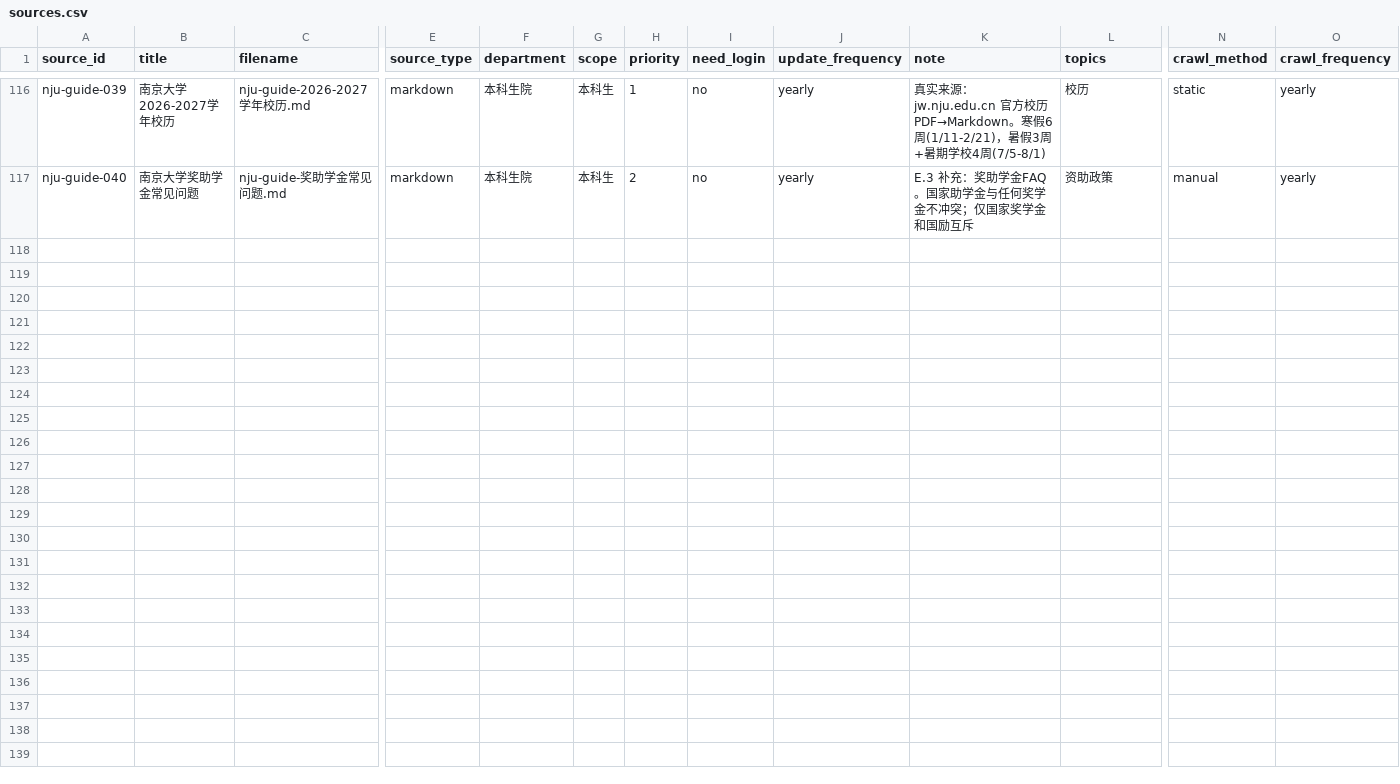
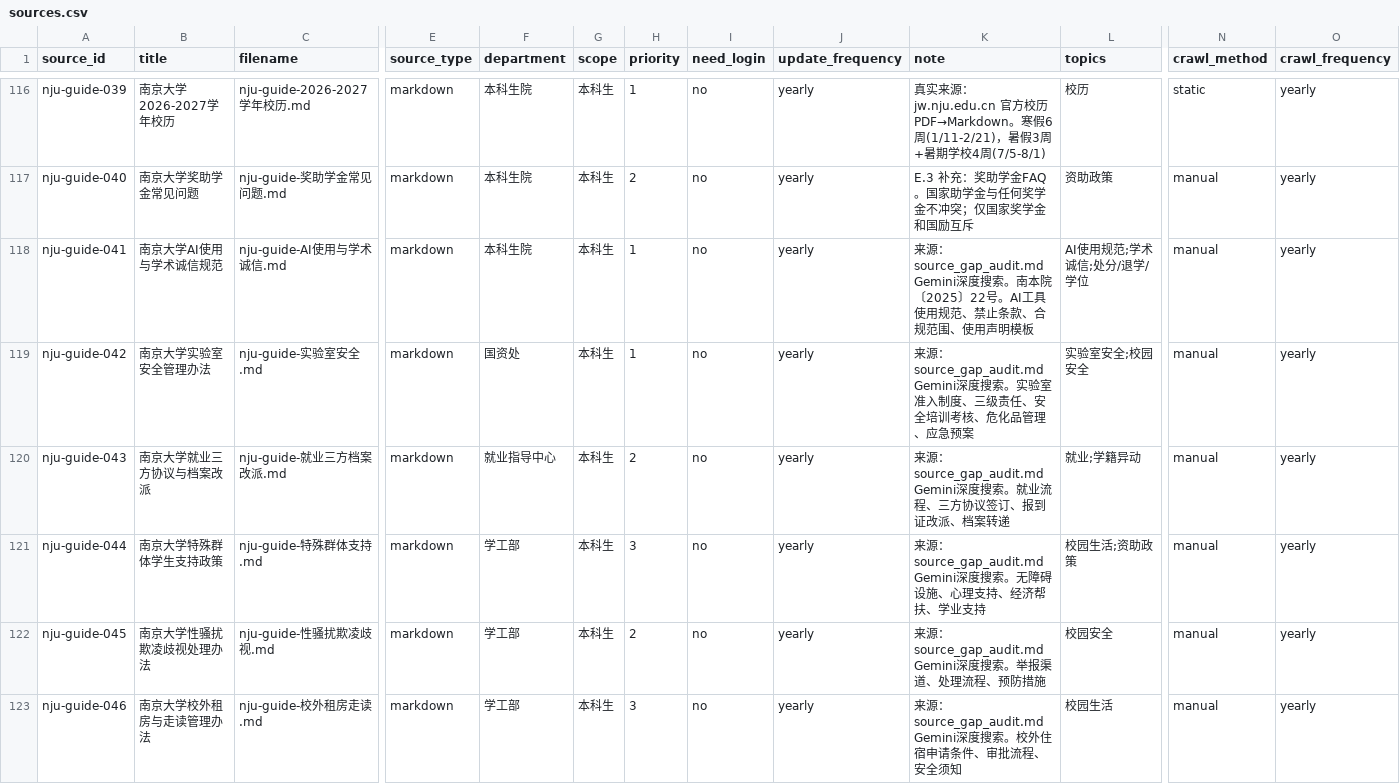
Before and after one commit to Mr-tree013/nju-rule-rag, a CSV file: data/sources.csv, drawn as a sheet; only a part is shown, gaps mark what is left out; rows hold the shown columns only; the diff names each change by its address in the sheet, - before the commit and + after, or states it on an @@ line.

```diff
--- a/data/sources.csv
+++ b/data/sources.csv
+row 118: nju-guide-041 | 南京大学AI使用与学术诚信规范 | nju-guide-AI使用与学术诚信.md | markdown | 本科生院 | 本科生 | 1 | no | yearly | 来源：source_gap_audit.md Gemini深度搜索。南本院〔2025〕22号。AI工具使用规范、禁止条款、合规范围、使用声明模板 | AI使用规范;学术诚信;处分/退学/学位 | manual | yearly
+row 119: nju-guide-042 | 南京大学实验室安全管理办法 | nju-guide-实验室安全.md | markdown | 国资处 | 本科生 | 1 | no | yearly | 来源：source_gap_audit.md Gemini深度搜索。实验室准入制度、三级责任、安全培训考核、危化品管理、应急预案 | 实验室安全;校园安全 | manual | yearly
+row 120: nju-guide-043 | 南京大学就业三方协议与档案改派 | nju-guide-就业三方档案改派.md | markdown | 就业指导中心 | 本科生 | 2 | no | yearly | 来源：source_gap_audit.md Gemini深度搜索。就业流程、三方协议签订、报到证改派、档案转递 | 就业;学籍异动 | manual | yearly
+row 121: nju-guide-044 | 南京大学特殊群体学生支持政策 | nju-guide-特殊群体支持.md | markdown | 学工部 | 本科生 | 3 | no | yearly | 来源：source_gap_audit.md Gemini深度搜索。无障碍设施、心理支持、经济帮扶、学业支持 | 校园生活;资助政策 | manual | yearly
+row 122: nju-guide-045 | 南京大学性骚扰欺凌歧视处理办法 | nju-guide-性骚扰欺凌歧视.md | markdown | 学工部 | 本科生 | 2 | no | yearly | 来源：source_gap_audit.md Gemini深度搜索。举报渠道、处理流程、预防措施 | 校园安全 | manual | yearly
+row 123: nju-guide-046 | 南京大学校外租房与走读管理办法 | nju-guide-校外租房走读.md | markdown | 学工部 | 本科生 | 3 | no | yearly | 来源：source_gap_audit.md Gemini深度搜索。校外住宿申请条件、审批流程、安全须知 | 校园生活 | manual | yearly
```
Also changed, not shown: 12 other files.
